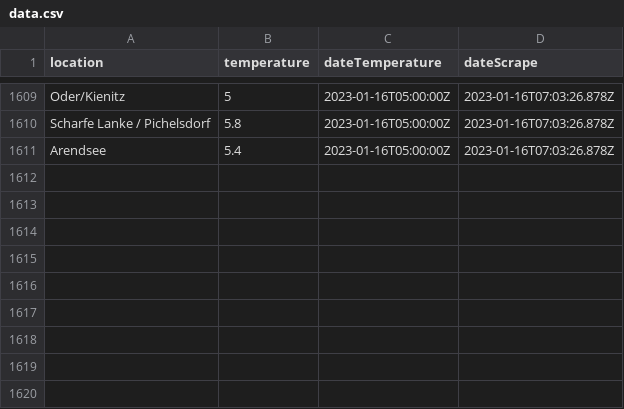
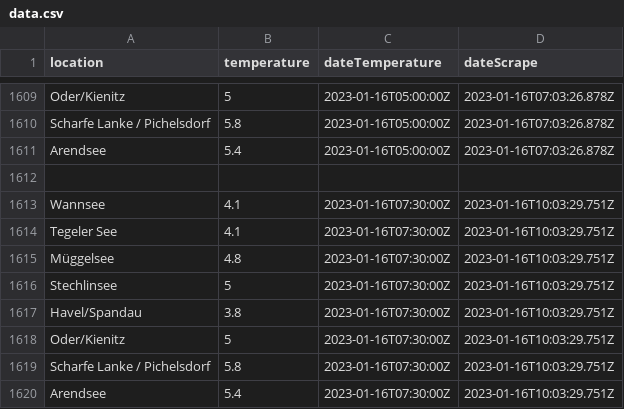
Before and after one commit to jnsprnw/water-temperatures-berlin, a CSV file: data.csv, drawn as a sheet; only a part is shown, gaps mark what is left out; the diff names each change by its address in the sheet, - before the commit and + after, or states it on an @@ line.

```diff
--- a/data.csv
+++ b/data.csv
+row 1612: (empty)
+row 1613: Wannsee | 4.1 | 2023-01-16T07:30:00Z | 2023-01-16T10:03:29.751Z
+row 1614: Tegeler See | 4.1 | 2023-01-16T07:30:00Z | 2023-01-16T10:03:29.751Z
+row 1615: Müggelsee | 4.8 | 2023-01-16T07:30:00Z | 2023-01-16T10:03:29.751Z
+row 1616: Stechlinsee | 5 | 2023-01-16T07:30:00Z | 2023-01-16T10:03:29.751Z
+row 1617: Havel/Spandau | 3.8 | 2023-01-16T07:30:00Z | 2023-01-16T10:03:29.751Z
+row 1618: Oder/Kienitz | 5 | 2023-01-16T07:30:00Z | 2023-01-16T10:03:29.751Z
+row 1619: Scharfe Lanke / Pichelsdorf | 5.8 | 2023-01-16T07:30:00Z | 2023-01-16T10:03:29.751Z
+row 1620: Arendsee | 5.4 | 2023-01-16T07:30:00Z | 2023-01-16T10:03:29.751Z
```
